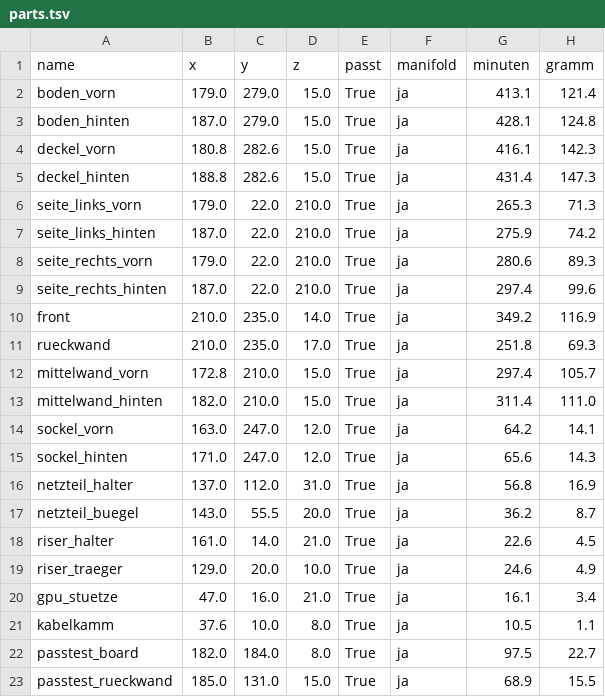
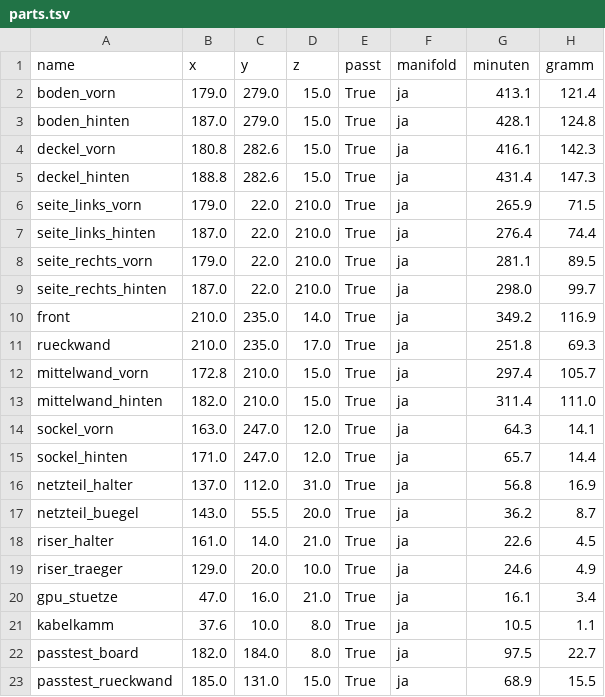
Before and after one commit to robinrehbein/itx-case, a TSV file: out/parts.tsv, drawn as a sheet.

```diff
--- a/out/parts.tsv
+++ b/out/parts.tsv
@@ -5,6 +5,6 @@ deckel_vorn	180.8	282.6	15.0	True	ja	416.1	142.3
 deckel_hinten	188.8	282.6	15.0	True	ja	431.4	147.3
-seite_links_vorn	179.0	22.0	210.0	True	ja	265.3	71.3
-seite_links_hinten	187.0	22.0	210.0	True	ja	275.9	74.2
-seite_rechts_vorn	179.0	22.0	210.0	True	ja	280.6	89.3
-seite_rechts_hinten	187.0	22.0	210.0	True	ja	297.4	99.6
+seite_links_vorn	179.0	22.0	210.0	True	ja	265.9	71.5
+seite_links_hinten	187.0	22.0	210.0	True	ja	276.4	74.4
+seite_rechts_vorn	179.0	22.0	210.0	True	ja	281.1	89.5
+seite_rechts_hinten	187.0	22.0	210.0	True	ja	298.0	99.7
 front	210.0	235.0	14.0	True	ja	349.2	116.9
@@ -13,4 +13,4 @@ mittelwand_vorn	172.8	210.0	15.0	True	ja	297.4	105.7
 mittelwand_hinten	182.0	210.0	15.0	True	ja	311.4	111.0
-sockel_vorn	163.0	247.0	12.0	True	ja	64.2	14.1
-sockel_hinten	171.0	247.0	12.0	True	ja	65.6	14.3
+sockel_vorn	163.0	247.0	12.0	True	ja	64.3	14.1
+sockel_hinten	171.0	247.0	12.0	True	ja	65.7	14.4
 netzteil_halter	137.0	112.0	31.0	True	ja	56.8	16.9
```
Also changed, not shown: 47 other files.
